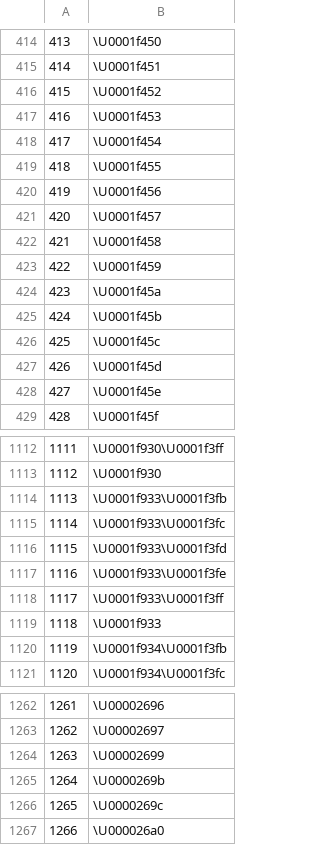
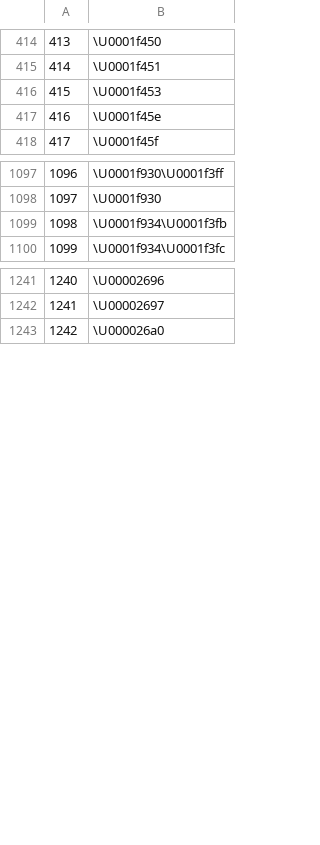
Before and after one commit to mmoreno181/explojimoji, a CSV file: char.csv, drawn as a sheet; only a part is shown, gaps mark what is left out; removed rows and columns are numbered as before the commit, all else as after; the diff covers the shown part only; the diff names each change by its address in the sheet, - before the commit and + after, or states it on an @@ line.

```diff
--- a/char.csv
+++ b/char.csv
-row 416: 415 | \U0001f452
@@ column A renumbered from row 416 down @@
-row 418: 417 | \U0001f454
-row 419: 418 | \U0001f455
-row 420: 419 | \U0001f456
-row 421: 420 | \U0001f457
-row 422: 421 | \U0001f458
-row 423: 422 | \U0001f459
-row 424: 423 | \U0001f45a
-row 425: 424 | \U0001f45b
-row 426: 425 | \U0001f45c
-row 427: 426 | \U0001f45d
-row 1114: 1113 | \U0001f933\U0001f3fb
-row 1115: 1114 | \U0001f933\U0001f3fc
-row 1116: 1115 | \U0001f933\U0001f3fd
-row 1117: 1116 | \U0001f933\U0001f3fe
-row 1118: 1117 | \U0001f933\U0001f3ff
-row 1119: 1118 | \U0001f933
-row 1264: 1263 | \U00002699
-row 1265: 1264 | \U0000269b
-row 1266: 1265 | \U0000269c
```
Also changed, not shown: 5 removed rows elsewhere in this file, col.csv, 27 other files.
